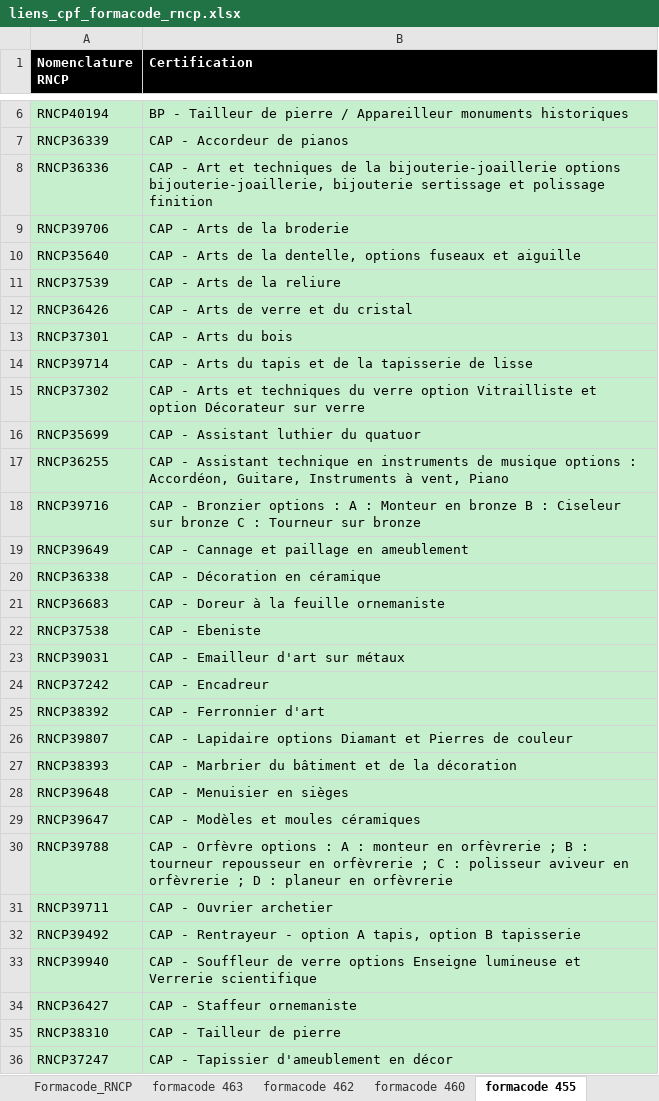
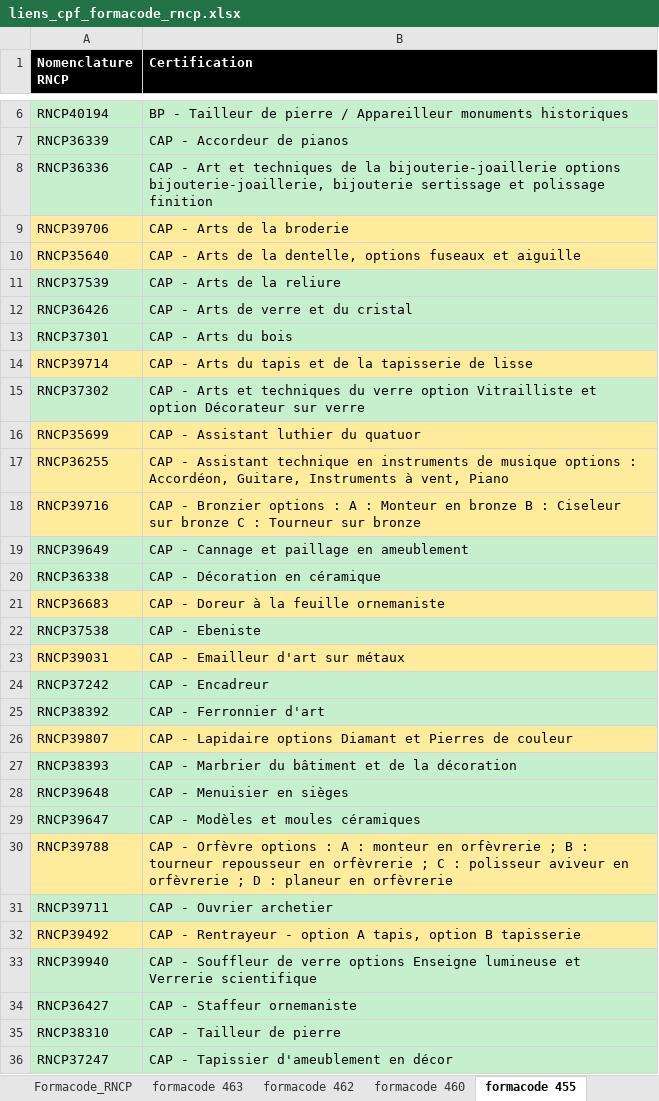
Before and after one commit to anthonyguillaume/referentiel-rncp, an Excel workbook: data/liens_cpf_formacode_rncp.xlsx, sheet formacode 455, drawn as a sheet; only a part is shown, gaps mark what is left out; values as stored, in another font and other column widths than the file's, no borders; the diff covers the shown part only; the diff names each change by its address in the sheet, - before the commit and + after, or states it on an @@ line.

```diff
--- a/data/liens_cpf_formacode_rncp.xlsx (sheet formacode 455)
+++ b/data/liens_cpf_formacode_rncp.xlsx (sheet formacode 455)
-A9:B10 fill: #C6EFCE
+A9:B10 fill: #FFEB9C
-A14:B14 fill: #C6EFCE
+A14:B14 fill: #FFEB9C
-A16:B18 fill: #C6EFCE
+A16:B18 fill: #FFEB9C
-A21:B21 fill: #C6EFCE
+A21:B21 fill: #FFEB9C
-A23:B23 fill: #C6EFCE
+A23:B23 fill: #FFEB9C
-A26:B26 fill: #C6EFCE
+A26:B26 fill: #FFEB9C
-A30:B30 fill: #C6EFCE
+A30:B30 fill: #FFEB9C
-A32:B32 fill: #C6EFCE
+A32:B32 fill: #FFEB9C
```
Also changed, not shown: cell formats elsewhere in this sheet, sheet Formacode_RNCP, sheet Synthèse, sheet Changements, sheet formacode 224, sheet Formacode 440, sheet Formacode 215, 33 more sheets, 1 other file.
